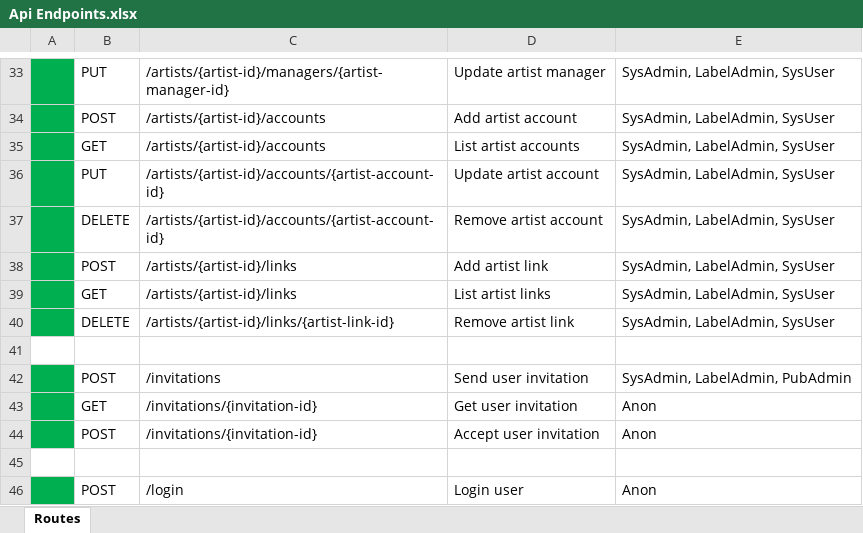
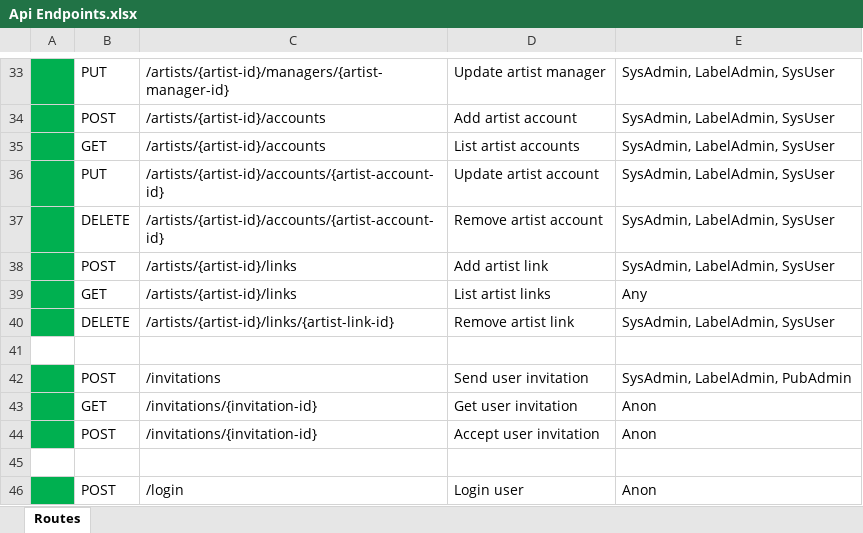
Before and after one commit to planettelex/Songtracker-Pro, an Excel workbook: Server/Documentation/Api Endpoints.xlsx, sheet Routes, drawn as a sheet; only a part is shown, gaps mark what is left out; values as stored, in another font and other column widths than the file's, no borders; the diff names each change by its address in the sheet, - before the commit and + after, or states it on an @@ line.

Commit message:
#23 Updated endpoint spreadsheet. Changed access rules on list artist links.

```diff
--- a/Server/Documentation/Api Endpoints.xlsx (sheet Routes)
+++ b/Server/Documentation/Api Endpoints.xlsx (sheet Routes)
-E39: SysAdmin, LabelAdmin, SysUser
+E39: Any
```
Also changed, not shown: 1 other file.
